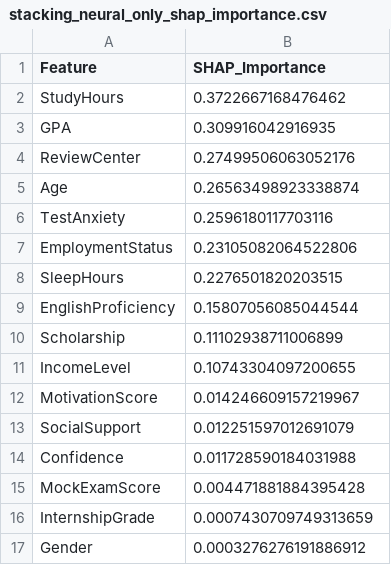
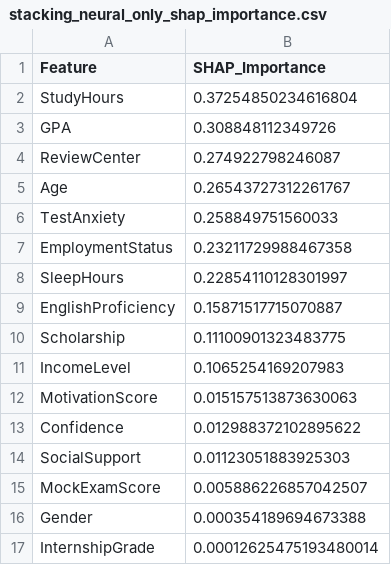
Before and after one commit to ajmayran/Thesis-Implementation, a CSV file: models/saved_ensemble_models/shap_analysis/stacking_neural_only_shap_importance.csv, drawn as a sheet.

```diff
--- a/models/saved_ensemble_models/shap_analysis/stacking_neural_only_shap_importance.csv
+++ b/models/saved_ensemble_models/shap_analysis/stacking_neural_only_shap_importance.csv
@@ -1,17 +1,17 @@
 Feature,SHAP_Importance
-StudyHours,0.3722667168476462
-GPA,0.309916042916935
-ReviewCenter,0.27499506063052176
-Age,0.26563498923338874
-TestAnxiety,0.2596180117703116
-EmploymentStatus,0.23105082064522806
-SleepHours,0.2276501820203515
-EnglishProficiency,0.15807056085044544
-Scholarship,0.11102938711006899
-IncomeLevel,0.10743304097200655
-MotivationScore,0.014246609157219967
-SocialSupport,0.012251597012691079
-Confidence,0.011728590184031988
-MockExamScore,0.004471881884395428
-InternshipGrade,0.0007430709749313659
-Gender,0.0003276276191886912
+StudyHours,0.37254850234616804
+GPA,0.308848112349726
+ReviewCenter,0.274922798246087
+Age,0.26543727312261767
+TestAnxiety,0.258849751560033
+EmploymentStatus,0.23211729988467358
+SleepHours,0.22854110128301997
+EnglishProficiency,0.15871517715070887
+Scholarship,0.11100901323483775
+IncomeLevel,0.1065254169207983
+MotivationScore,0.015157513873630063
+Confidence,0.012988372102895622
+SocialSupport,0.01123051883925303
+MockExamScore,0.005886226857042507
+Gender,0.000354189694673388
+InternshipGrade,0.00012625475193480014
```
Also changed, not shown: models/saved_ensemble_models/shap_analysis/bagging_neural_network_shap_importance.csv, models/saved_ensemble_models/shap_analysis/combined_shap_importance.csv, 23 other files.
